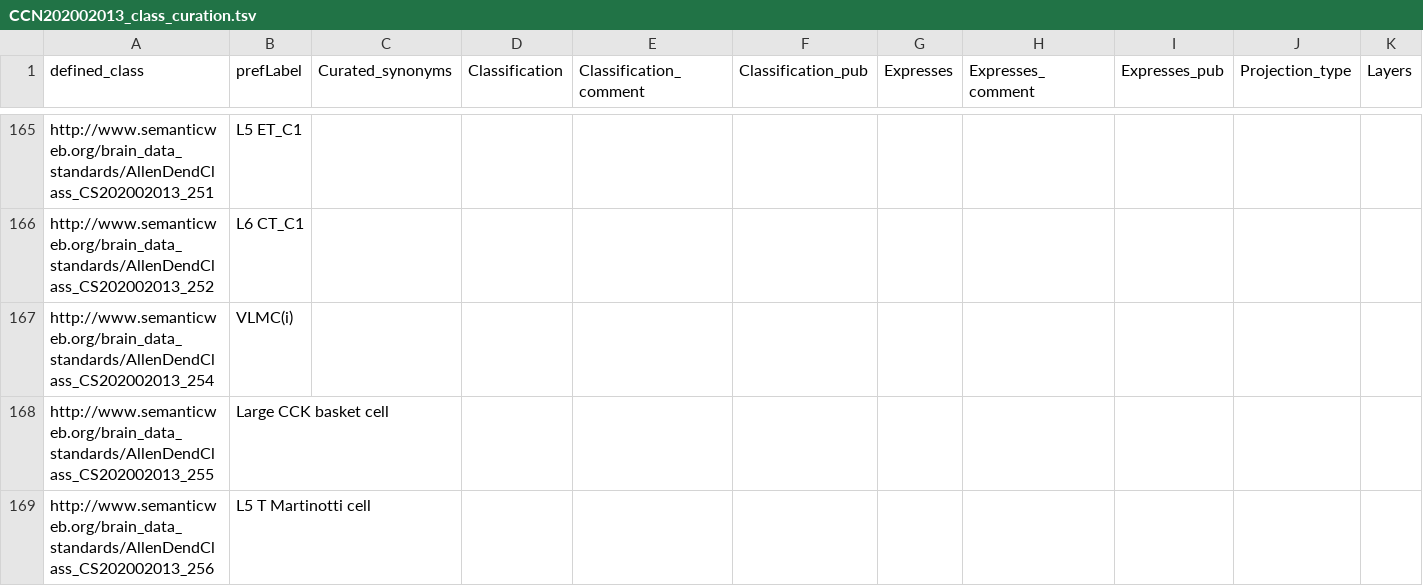
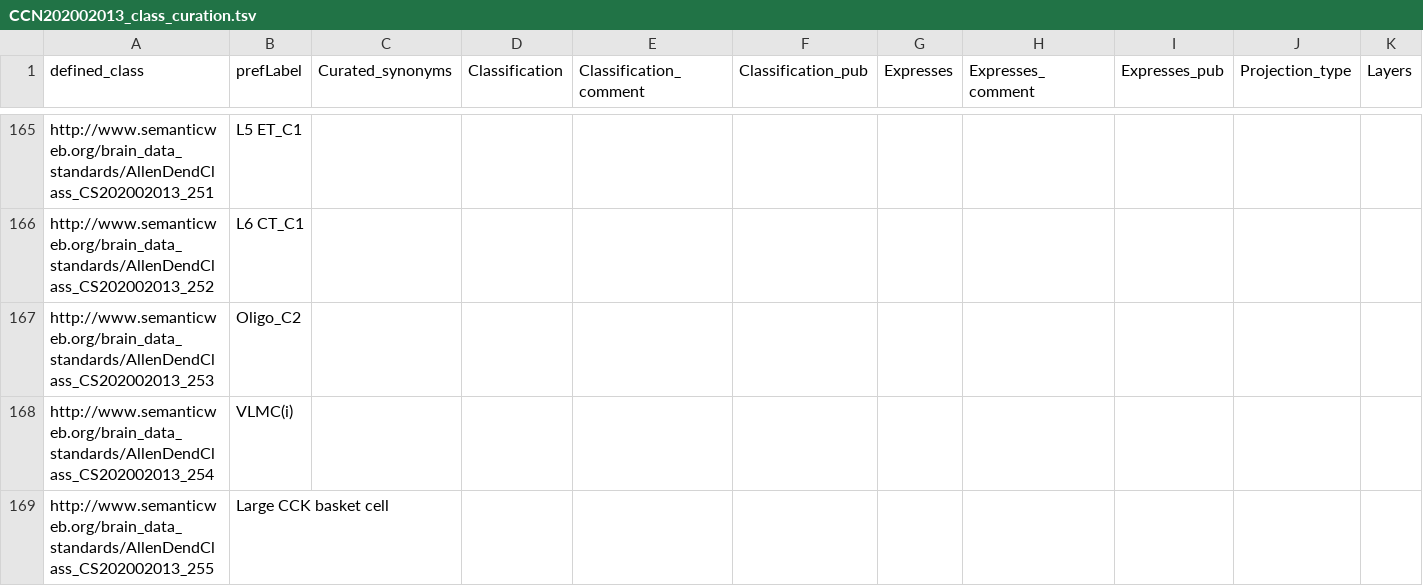
Before and after one commit to obophenotype/brain_data_standards_ontologies, a TSV file: src/patterns/data/default/CCN202002013_class_curation.tsv, drawn as a sheet; only a part is shown, gaps mark what is left out; the shorter side is filled out with more unchanged rows; rows hold the shown columns only; the diff names each change by its address in the sheet, - before the commit and + after, or states it on an @@ line.

```diff
--- a/src/patterns/data/default/CCN202002013_class_curation.tsv
+++ b/src/patterns/data/default/CCN202002013_class_curation.tsv
+row 167: http://www.semanticweb.org/brain_data_standards/AllenDendClass_CS202002013_253 | Oligo_C2
```
Also changed, not shown: src/patterns/data/default/CCN202002013_class_base.tsv, src/templates/CCN201912131.tsv, 3 other files.
